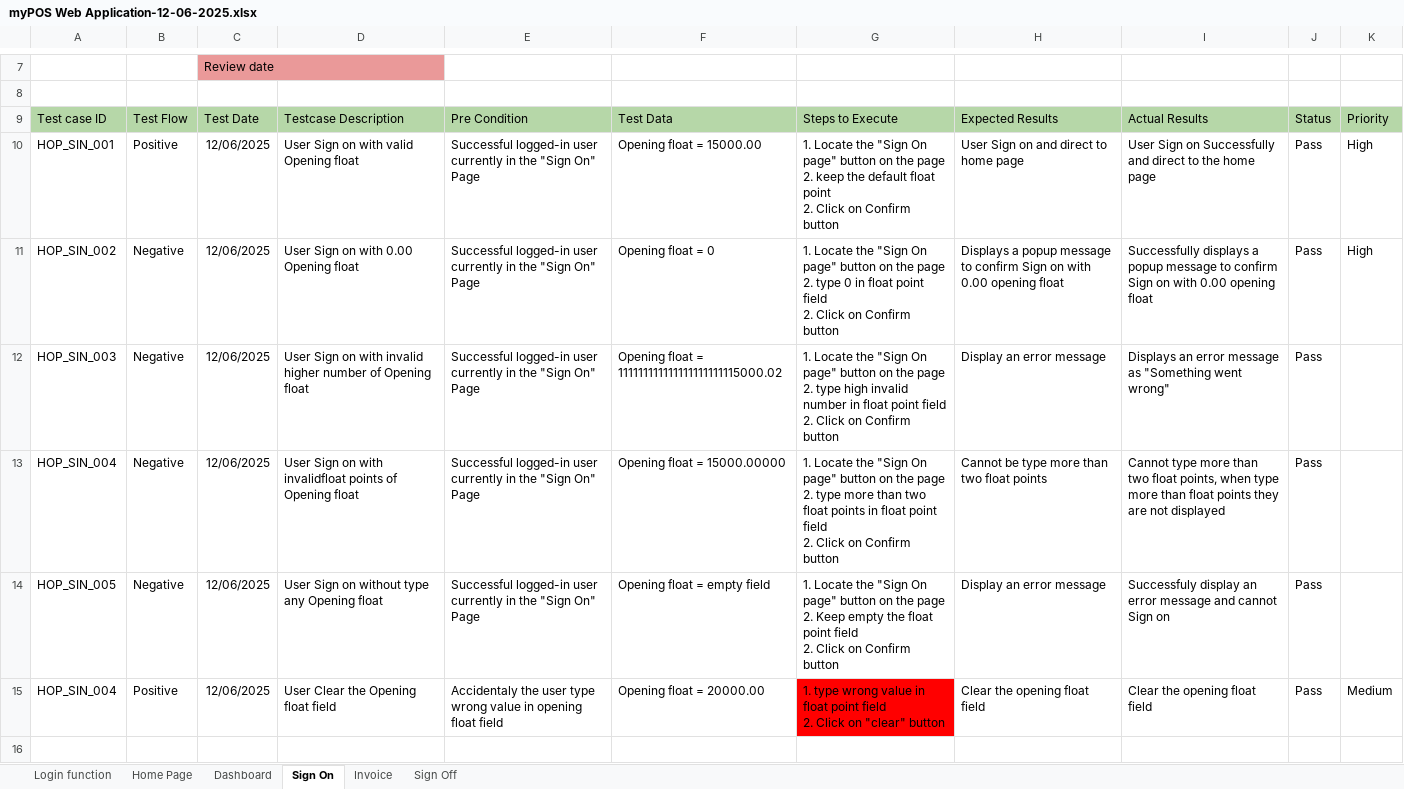
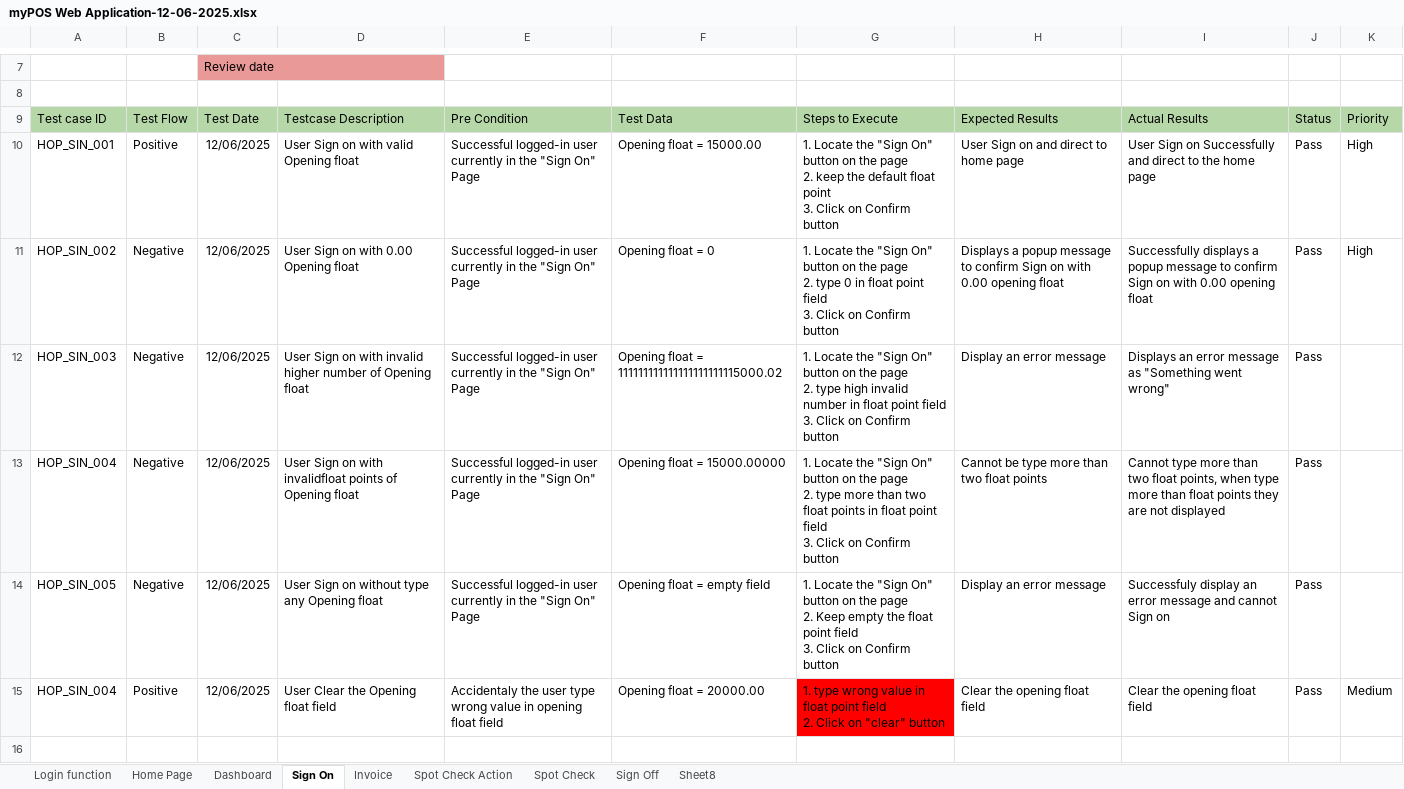
Before and after one commit to OdaraAmarakoon/myPOS-Web-Application-, an Excel workbook: myPOS Web Application-12-06-2025.xlsx, sheet Sign On, drawn as a sheet; only a part is shown, gaps mark what is left out; values as stored, in another font and other column widths than the file's, no borders; charts and pictures not drawn; ↵ is a line break in a cell; the diff names each change by its address in the sheet, - before the commit and + after, or states it on an @@ line.

```diff
--- a/myPOS Web Application-12-06-2025.xlsx (sheet Sign On)
+++ b/myPOS Web Application-12-06-2025.xlsx (sheet Sign On)
+sheet tab: Spot Check Action
+sheet tab: Spot Check
+sheet tab: Sheet8
-G10: …the "Sign On page" button on the page ↵ 2. keep the default float point ↵ 2. Click on…
+G10: …the "Sign On" button on the page ↵ 2. keep the default float point ↵ 3. Click on…
-G11: …the "Sign On page" button on the page ↵ 2. type 0 in float point field ↵ 2. Click on…
+G11: …the "Sign On" button on the page ↵ 2. type 0 in float point field ↵ 3. Click on…
-G12: …the "Sign On page" button on the page ↵ 2. type high invalid number in float point field ↵ 2. Click on…
+G12: …the "Sign On" button on the page ↵ 2. type high invalid number in float point field ↵ 3. Click on…
-G13: …the "Sign On page" button on the page ↵ 2. type more than two float points in float point field ↵ 2. Click on…
+G13: …the "Sign On" button on the page ↵ 2. type more than two float points in float point field ↵ 3. Click on…
-G14: …the "Sign On page" button on the page ↵ 2. Keep empty the float point field ↵ 2. Click on…
+G14: …the "Sign On" button on the page ↵ 2. Keep empty the float point field ↵ 3. Click on…
```
Also changed, not shown: sheet Sign Off, sheet Invoice, charts or pictures.
